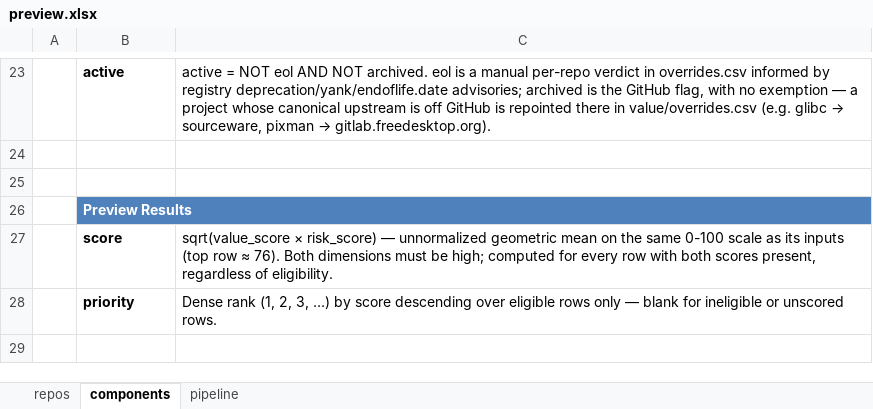
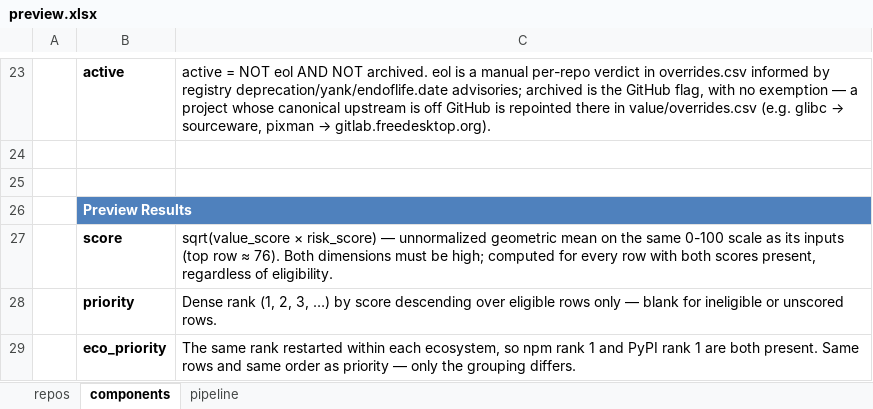
Before and after one commit to osendowment/model, an Excel workbook: data/preview/preview.xlsx, sheet components, drawn as a sheet; only a part is shown, gaps mark what is left out; values as stored, in another font and other column widths than the file's, no borders; the diff names each change by its address in the sheet, - before the commit and + after, or states it on an @@ line.

```diff
--- a/data/preview/preview.xlsx (sheet components)
+++ b/data/preview/preview.xlsx (sheet components)
+row 29:  | eco_priority | The same rank restarted within each ecosystem, so npm rank 1 and PyPI rank 1 are both present. Same rows and same order as priority — only the grouping differs.
```
Also changed, not shown: sheet pipeline, sheet repos, 44 other files.
